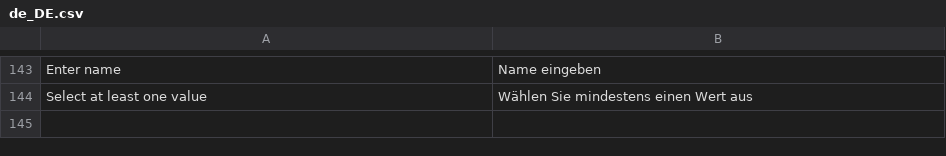
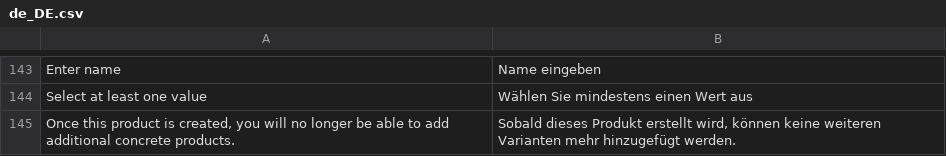
Before and after one commit to spryker/product-merchant-portal-gui, a CSV file: data/translation/Zed/de_DE.csv, drawn as a sheet; only a part is shown, gaps mark what is left out; the diff names each change by its address in the sheet, - before the commit and + after, or states it on an @@ line.

Commit message:
SUPESC-650: Fixed concrete product tab view in case of absent super attributes. (#10150)
SUPESC-650 Fixed concrete product tab view in case of absent super attributes.

```diff
--- a/data/translation/Zed/de_DE.csv
+++ b/data/translation/Zed/de_DE.csv
+row 145: Once this product is created, you will no longer be able to add additional concrete products. | Sobald dieses Produkt erstellt wird, können keine weiteren Varianten mehr hinzugefügt werden.
```
Also changed, not shown: data/translation/Zed/en_US.csv, 14 other files.
